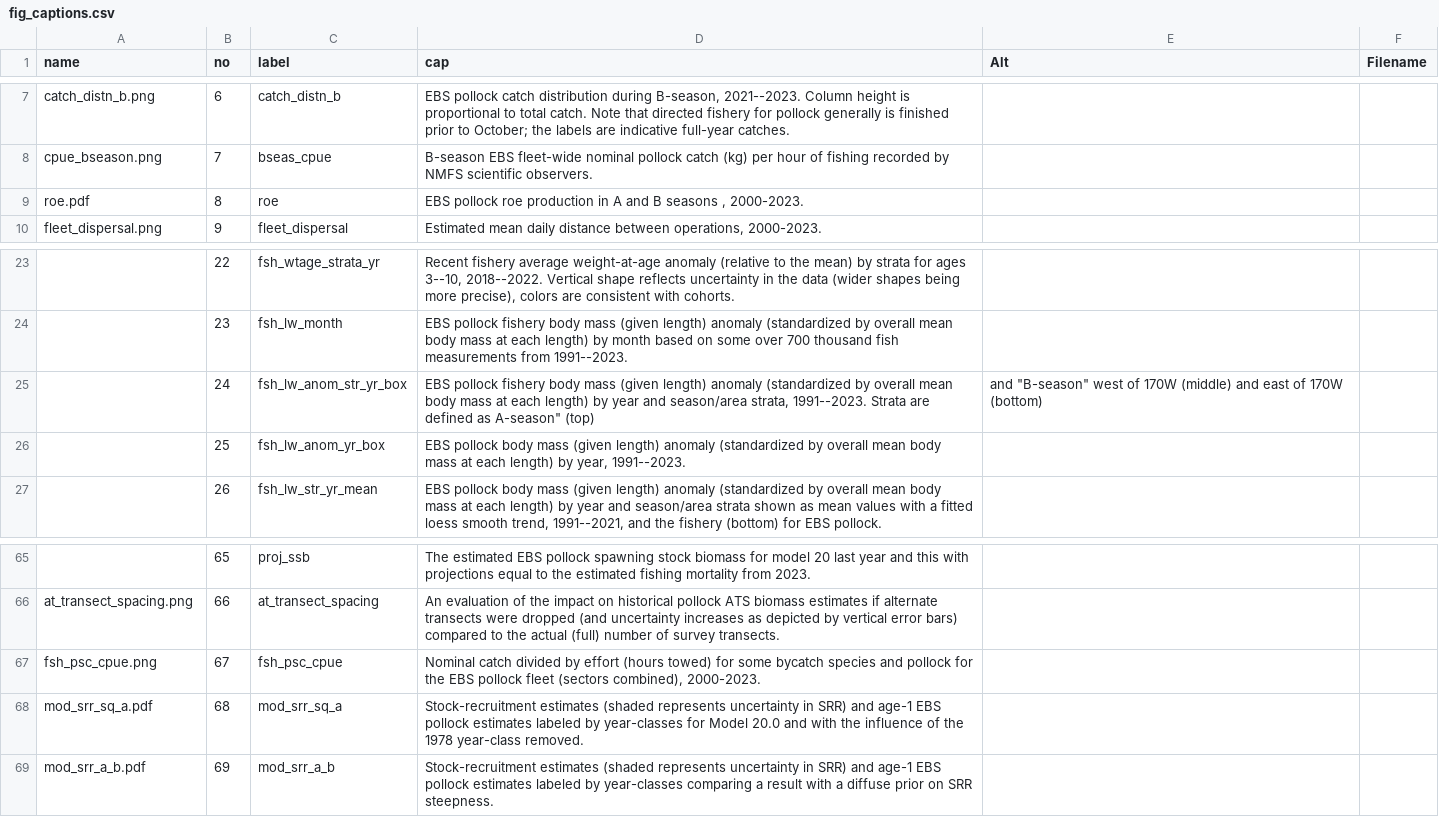
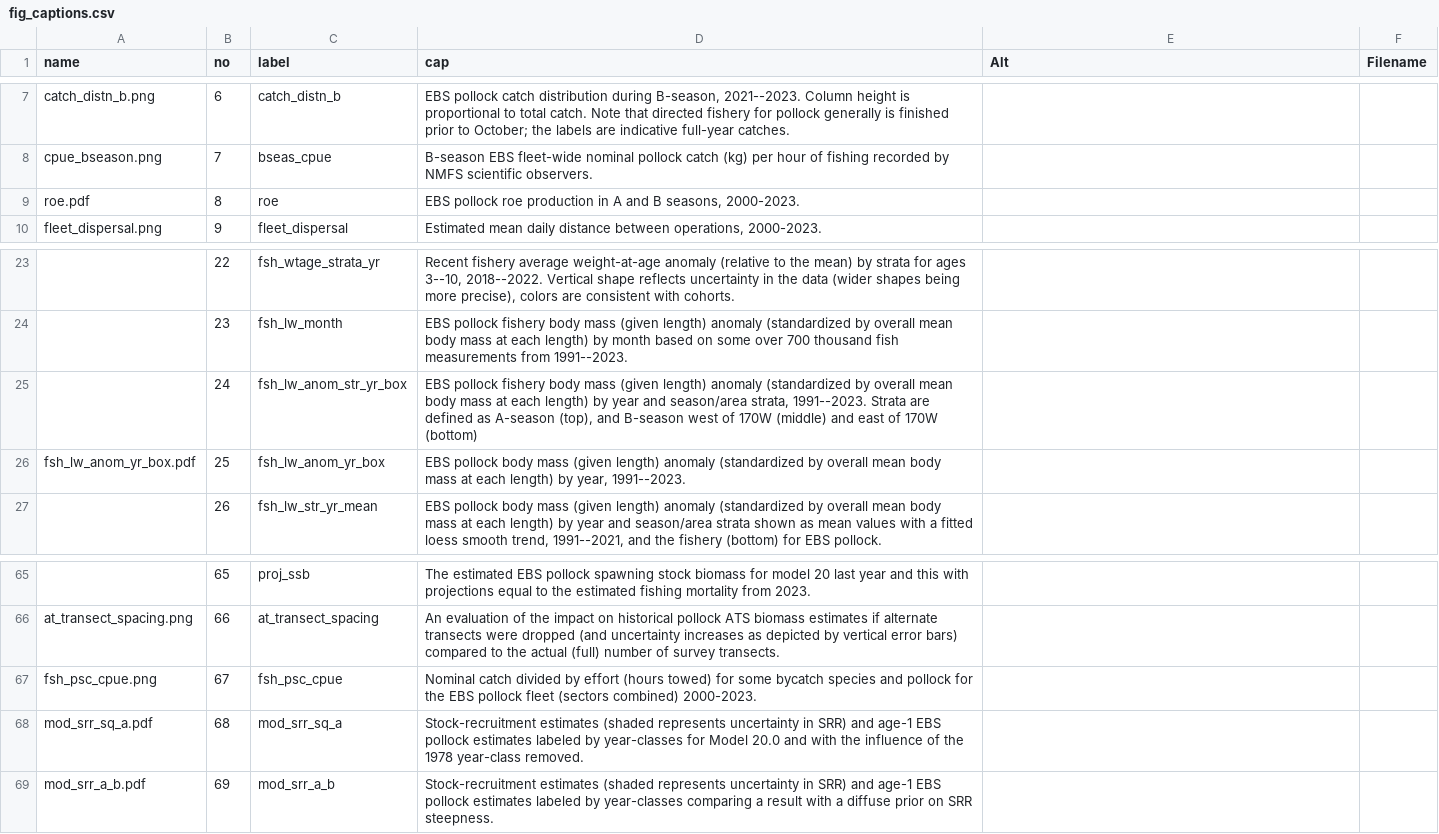
Before and after one commit to afsc-assessments/ebswp_2023, a CSV file: doc/data/fig_captions.csv, drawn as a sheet; only a part is shown, gaps mark what is left out; the diff names each change by its address in the sheet, - before the commit and + after, or states it on an @@ line.

```diff
--- a/doc/data/fig_captions.csv
+++ b/doc/data/fig_captions.csv
-D9 (cap): …and B seasons , 2000-2023.
+D9 (cap): …and B seasons, 2000-2023.
-D25 (cap): …defined as A-season" (top)
+D25 (cap): …defined as A-season (top), and B-season west of 170W (middle) and east of 170W (bottom)
-E25 (Alt): and "B-season" west of 170W (middle) and east of 170W (bottom)
+E25 (Alt): (empty)
-A26 (name): (empty)
+A26 (name): fsh_lw_anom_yr_box.pdf
-D67 (cap): …fleet (sectors combined), 2000-2023.
+D67 (cap): …fleet (sectors combined) 2000-2023.
```
Also changed, not shown: 6 other files.
